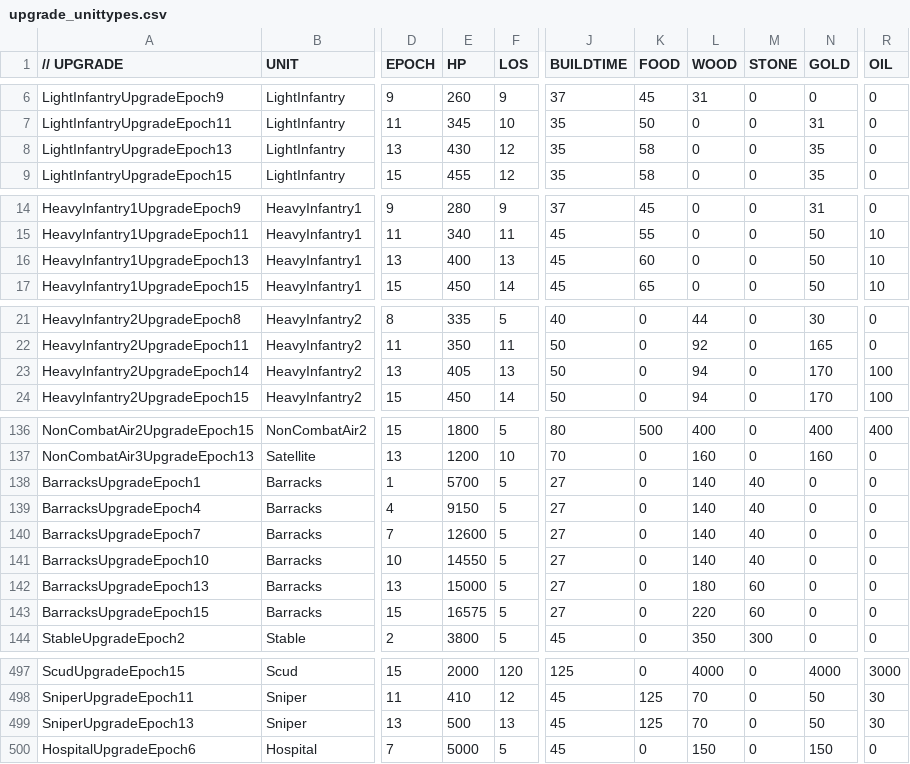
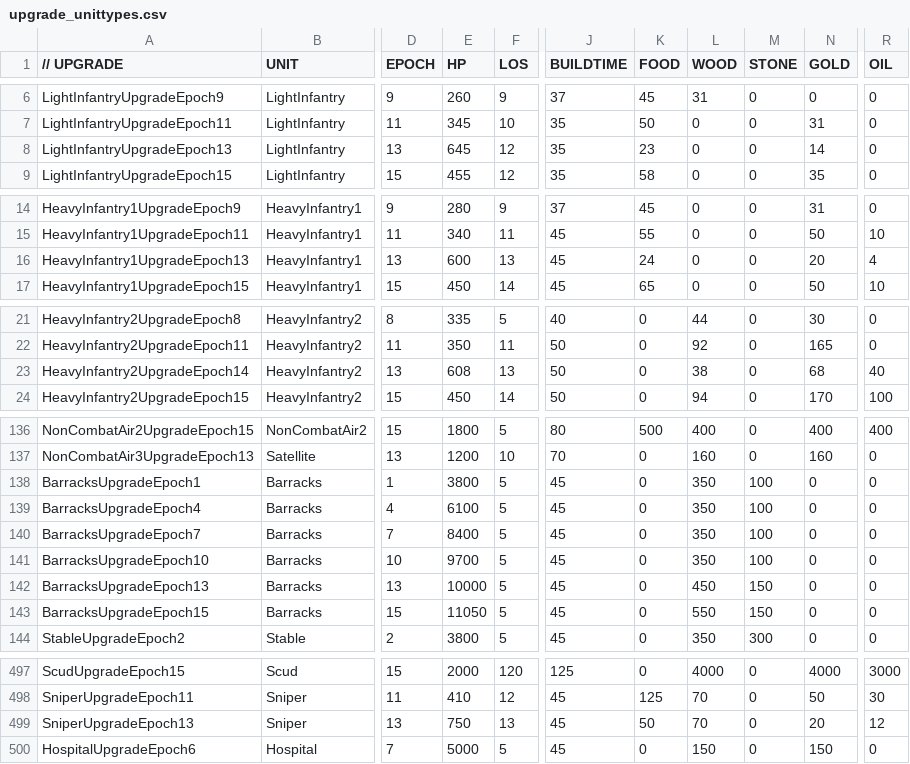
Before and after one commit to luojiang419/ee2, a CSV file: game-metadata/EE2X_db/TechTree/upgrade_unittypes.csv, drawn as a sheet; only a part is shown, gaps mark what is left out; the diff covers the shown part only; the diff names each change by its address in the sheet, - before the commit and + after, or states it on an @@ line.

```diff
--- a/game-metadata/EE2X_db/TechTree/upgrade_unittypes.csv
+++ b/game-metadata/EE2X_db/TechTree/upgrade_unittypes.csv
-E8 (HP): 430
+E8 (HP): 645
-K8 (FOOD): 58
+K8 (FOOD): 23
-N8 (GOLD): 35
+N8 (GOLD): 14
-E16 (HP): 400
+E16 (HP): 600
-K16 (FOOD): 60
+K16 (FOOD): 24
-N16 (GOLD): 50
+N16 (GOLD): 20
-R16 (OIL): 10
+R16 (OIL): 4
-E23 (HP): 405
+E23 (HP): 608
-L23 (WOOD): 94
+L23 (WOOD): 38
-N23 (GOLD): 170
+N23 (GOLD): 68
-R23 (OIL): 100
+R23 (OIL): 40
-E138 (HP): 5700
+E138 (HP): 3800
-J138:J143 (BUILDTIME): 27
+J138:J143 (BUILDTIME): 45
-L138:L141 (WOOD): 140
+L138:L141 (WOOD): 350
-M138:M141 (STONE): 40
+M138:M141 (STONE): 100
-E139 (HP): 9150
+E139 (HP): 6100
-E140 (HP): 12600
+E140 (HP): 8400
-E141 (HP): 14550
+E141 (HP): 9700
-E142 (HP): 15000
+E142 (HP): 10000
-L142 (WOOD): 180
+L142 (WOOD): 450
-M142:M143 (STONE): 60
+M142:M143 (STONE): 150
-E143 (HP): 16575
+E143 (HP): 11050
-L143 (WOOD): 220
+L143 (WOOD): 550
-E499 (HP): 500
+E499 (HP): 750
-K499 (FOOD): 125
+K499 (FOOD): 50
-N499 (GOLD): 50
+N499 (GOLD): 20
-R499 (OIL): 30
+R499 (OIL): 12
```
Also changed, not shown: 3 edited cells elsewhere in this file, 4 other files.
